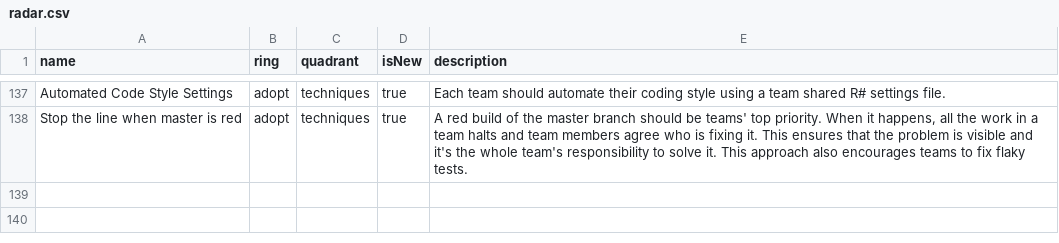
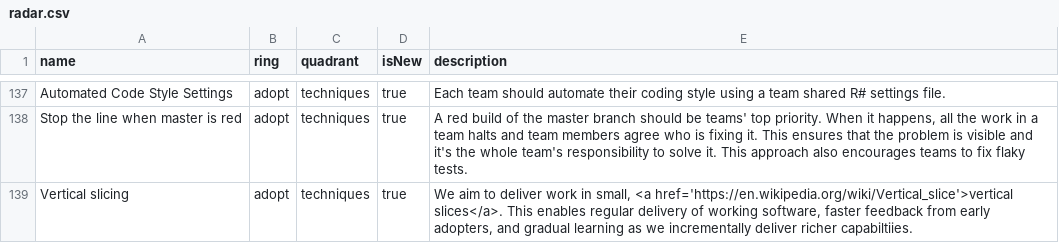
Before and after one commit to red-gate/Tech-Radar, a CSV file: radar.csv, drawn as a sheet; only a part is shown, gaps mark what is left out; the diff names each change by its address in the sheet, - before the commit and + after, or states it on an @@ line.

Commit message:
Add vertical slicing

```diff
--- a/radar.csv
+++ b/radar.csv
+row 139: Vertical slicing | adopt | techniques | true | We aim to deliver work in small, <a href='https://en.wikipedia.org/wiki/Vertical_slice'>vertical slices</a>. This enables regular delivery of working software, faster feedback from early adopters, and gradual learning as we incrementally deliver richer capabiltiies.
```
